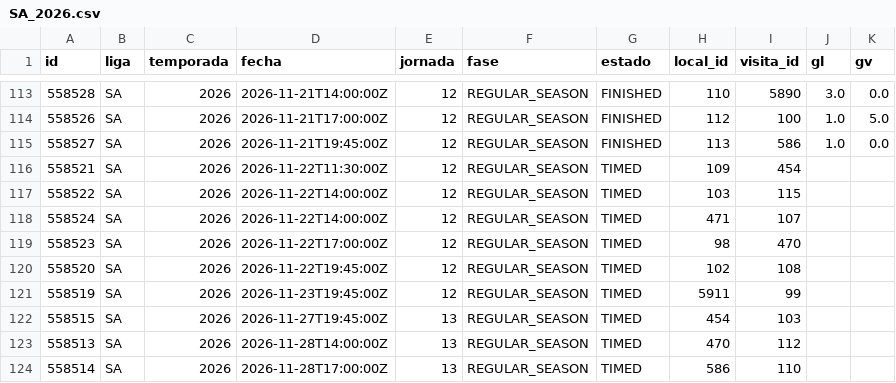
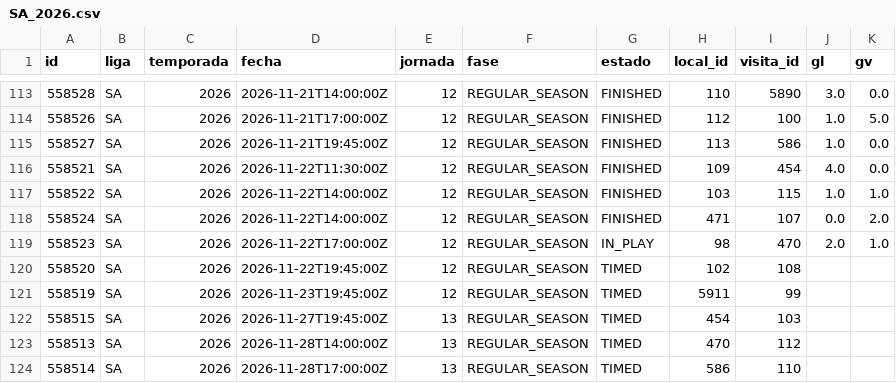
Before and after one commit to mfvc29/predicccion_futbol, a CSV file: ligas/data/SA_2026.csv, drawn as a sheet; only a part is shown, gaps mark what is left out.

Commit message:
Ligas: datos y predicciones 2026-11-22 17:50 UTC

```diff
--- a/ligas/data/SA_2026.csv
+++ b/ligas/data/SA_2026.csv
@@ -115,6 +115,6 @@ id,liga,temporada,fecha,jornada,fase,estado,local_id,visita_id,gl,gv
 558527,SA,2026,2026-11-21T19:45:00Z,12,REGULAR_SEASON,FINISHED,113,586,1.0,0.0
-558521,SA,2026,2026-11-22T11:30:00Z,12,REGULAR_SEASON,TIMED,109,454,,
-558522,SA,2026,2026-11-22T14:00:00Z,12,REGULAR_SEASON,TIMED,103,115,,
-558524,SA,2026,2026-11-22T14:00:00Z,12,REGULAR_SEASON,TIMED,471,107,,
-558523,SA,2026,2026-11-22T17:00:00Z,12,REGULAR_SEASON,TIMED,98,470,,
+558521,SA,2026,2026-11-22T11:30:00Z,12,REGULAR_SEASON,FINISHED,109,454,4.0,0.0
+558522,SA,2026,2026-11-22T14:00:00Z,12,REGULAR_SEASON,FINISHED,103,115,1.0,1.0
+558524,SA,2026,2026-11-22T14:00:00Z,12,REGULAR_SEASON,FINISHED,471,107,0.0,2.0
+558523,SA,2026,2026-11-22T17:00:00Z,12,REGULAR_SEASON,IN_PLAY,98,470,2.0,1.0
 558520,SA,2026,2026-11-22T19:45:00Z,12,REGULAR_SEASON,TIMED,102,108,,
```
Also changed, not shown: ligas/data/BL1_2026.csv, ligas/data/BSA_2026.csv, 14 other files.
